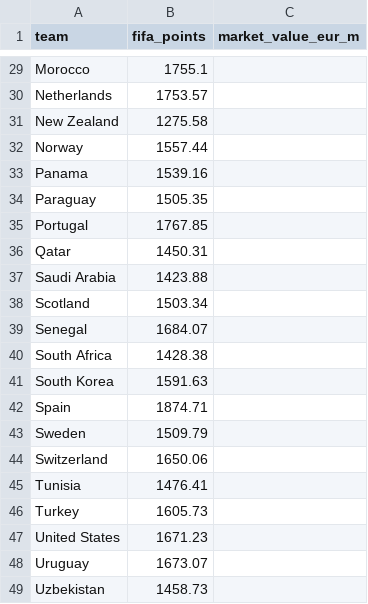
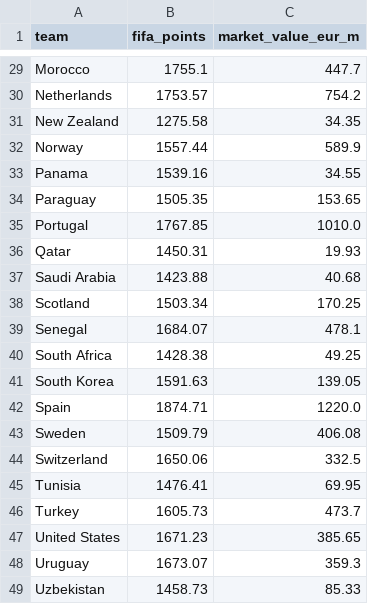
Before and after one commit to Cremsoline/HIT140-WorldCup2026-Goals, a CSV file: data/raw/team_manual_inputs.csv, drawn as a sheet; only a part is shown, gaps mark what is left out; the diff covers the shown part only; the diff names each change by its address in the sheet, - before the commit and + after, or states it on an @@ line.

Commit message:
Add Transfermarkt squad market values (Wayback snapshot, 12 June 2026)

```diff
--- a/data/raw/team_manual_inputs.csv
+++ b/data/raw/team_manual_inputs.csv
-C29 (market_value_eur_m): (empty)
+C29 (market_value_eur_m): 447.7
-C30 (market_value_eur_m): (empty)
+C30 (market_value_eur_m): 754.2
-C31 (market_value_eur_m): (empty)
+C31 (market_value_eur_m): 34.35
-C32 (market_value_eur_m): (empty)
+C32 (market_value_eur_m): 589.9
-C33 (market_value_eur_m): (empty)
+C33 (market_value_eur_m): 34.55
-C34 (market_value_eur_m): (empty)
+C34 (market_value_eur_m): 153.65
-C35 (market_value_eur_m): (empty)
+C35 (market_value_eur_m): 1010.0
-C36 (market_value_eur_m): (empty)
+C36 (market_value_eur_m): 19.93
-C37 (market_value_eur_m): (empty)
+C37 (market_value_eur_m): 40.68
-C38 (market_value_eur_m): (empty)
+C38 (market_value_eur_m): 170.25
-C39 (market_value_eur_m): (empty)
+C39 (market_value_eur_m): 478.1
-C40 (market_value_eur_m): (empty)
+C40 (market_value_eur_m): 49.25
-C41 (market_value_eur_m): (empty)
+C41 (market_value_eur_m): 139.05
-C42 (market_value_eur_m): (empty)
+C42 (market_value_eur_m): 1220.0
-C43 (market_value_eur_m): (empty)
+C43 (market_value_eur_m): 406.08
-C44 (market_value_eur_m): (empty)
+C44 (market_value_eur_m): 332.5
-C45 (market_value_eur_m): (empty)
+C45 (market_value_eur_m): 69.95
-C46 (market_value_eur_m): (empty)
+C46 (market_value_eur_m): 473.7
-C47 (market_value_eur_m): (empty)
+C47 (market_value_eur_m): 385.65
-C48 (market_value_eur_m): (empty)
+C48 (market_value_eur_m): 359.3
-C49 (market_value_eur_m): (empty)
+C49 (market_value_eur_m): 85.33
```
Also changed, not shown: 27 edited cells elsewhere in this file, 1 other file.
